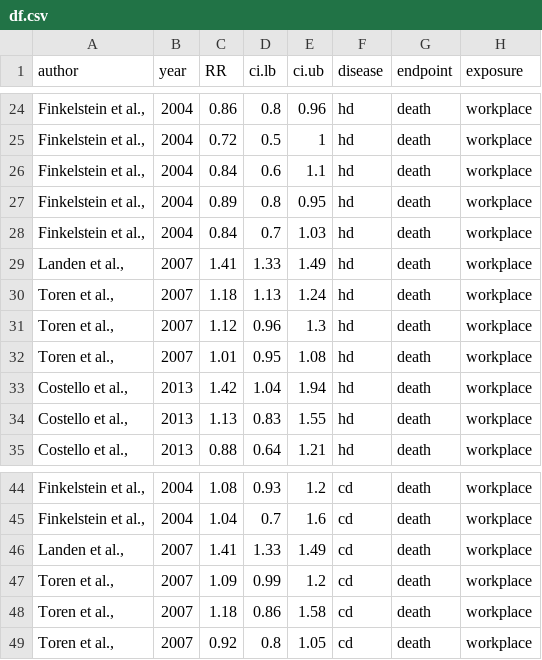
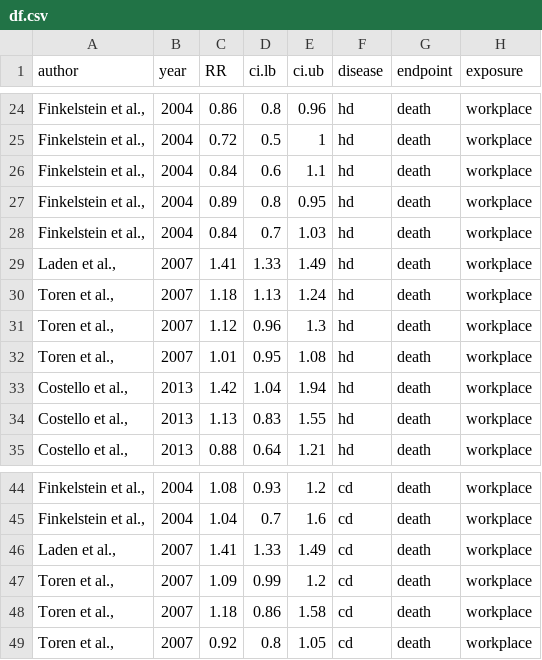
Before and after one commit to nanhung/MetaPM, a CSV file: df.csv, drawn as a sheet; only a part is shown, gaps mark what is left out.

```diff
--- a/df.csv
+++ b/df.csv
@@ -28,3 +28,3 @@ author,year,RR,ci.lb,ci.ub,disease,endpoint,exposure
 "Finkelstein et al.,",2004,0.84,0.7,1.03,hd,death,workplace
-"Landen et al.,",2007,1.41,1.33,1.49,hd,death,workplace
+"Laden et al.,",2007,1.41,1.33,1.49,hd,death,workplace
 "Toren et al.,",2007,1.18,1.13,1.24,hd,death,workplace
@@ -45,3 +45,3 @@ author,year,RR,ci.lb,ci.ub,disease,endpoint,exposure
 "Finkelstein et al.,",2004,1.04,0.7,1.6,cd,death,workplace
-"Landen et al., ",2007,1.41,1.33,1.49,cd,death,workplace
+"Laden et al., ",2007,1.41,1.33,1.49,cd,death,workplace
 "Toren et al.,",2007,1.09,0.99,1.2,cd,death,workplace
```
Also changed, not shown: 1 other file.
